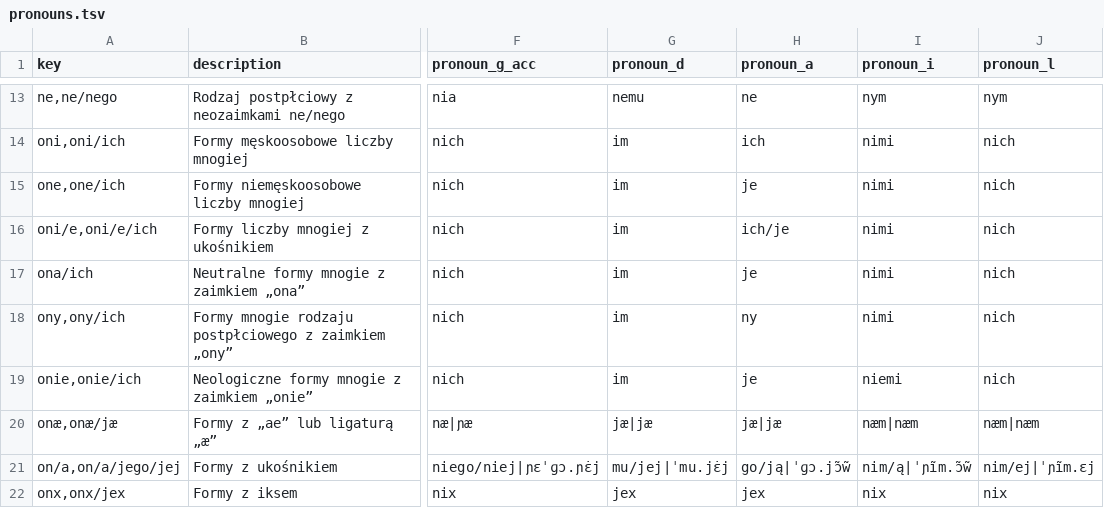
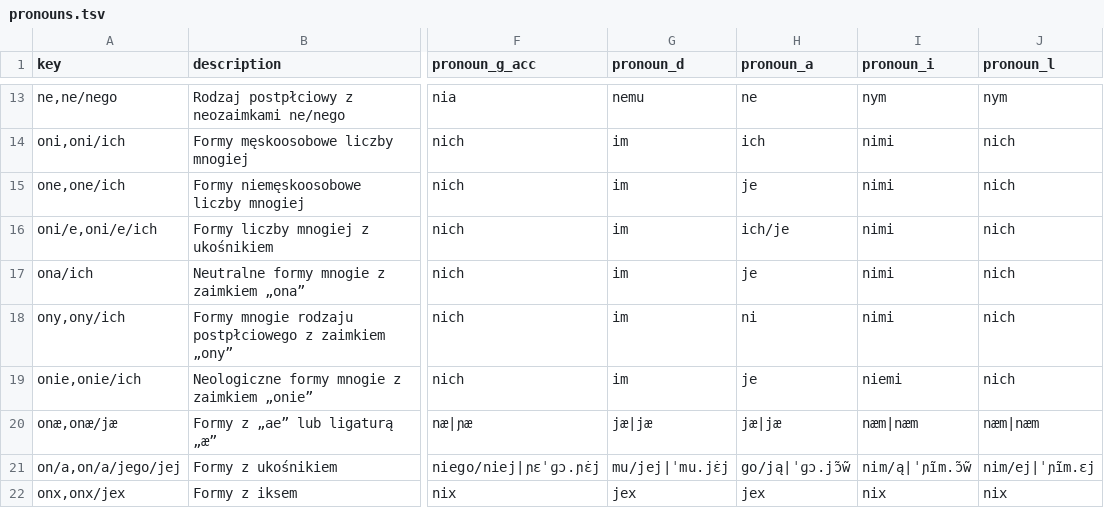
Before and after one commit to zlomenina/zajmena, a TSV file: locale/pl/pronouns/pronouns.tsv, drawn as a sheet; only a part is shown, gaps mark what is left out; the diff names each change by its address in the sheet, - before the commit and + after, or states it on an @@ line.

Commit message:
Update locale/pl/pronouns/pronouns.tsv

```diff
--- a/locale/pl/pronouns/pronouns.tsv
+++ b/locale/pl/pronouns/pronouns.tsv
-H18 (pronoun_a): ny
+H18 (pronoun_a): ni
```
